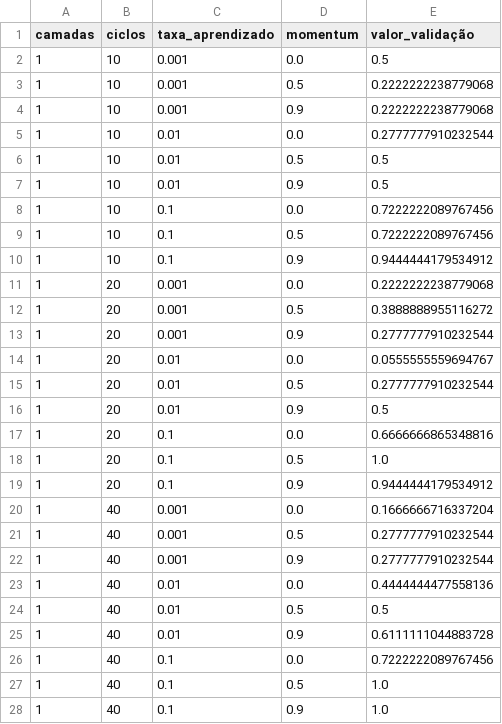
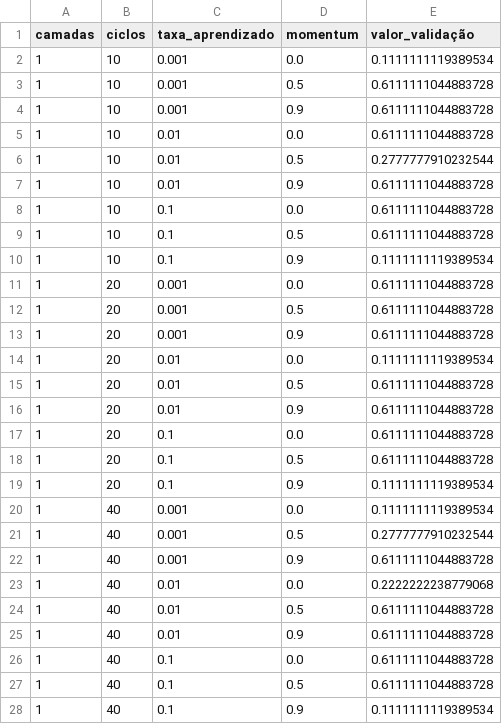
Before and after one commit to viniciusdutra314/neural_network_course, a CSV file: projeto_01/relatorio/wine_tabela.csv, drawn as a sheet; only a part is shown; the diff covers the shown part only.

```diff
--- a/projeto_01/relatorio/wine_tabela.csv
+++ b/projeto_01/relatorio/wine_tabela.csv
@@ -1,28 +1,28 @@
 camadas,ciclos,taxa_aprendizado,momentum,valor_validação
-1,10,0.001,0.0,0.5
-1,10,0.001,0.5,0.2222222238779068
-1,10,0.001,0.9,0.2222222238779068
-1,10,0.01,0.0,0.2777777910232544
-1,10,0.01,0.5,0.5
-1,10,0.01,0.9,0.5
-1,10,0.1,0.0,0.7222222089767456
-1,10,0.1,0.5,0.7222222089767456
-1,10,0.1,0.9,0.9444444179534912
-1,20,0.001,0.0,0.2222222238779068
-1,20,0.001,0.5,0.3888888955116272
-1,20,0.001,0.9,0.2777777910232544
-1,20,0.01,0.0,0.0555555559694767
-1,20,0.01,0.5,0.2777777910232544
-1,20,0.01,0.9,0.5
-1,20,0.1,0.0,0.6666666865348816
-1,20,0.1,0.5,1.0
-1,20,0.1,0.9,0.9444444179534912
-1,40,0.001,0.0,0.1666666716337204
+1,10,0.001,0.0,0.1111111119389534
+1,10,0.001,0.5,0.6111111044883728
+1,10,0.001,0.9,0.6111111044883728
+1,10,0.01,0.0,0.6111111044883728
+1,10,0.01,0.5,0.2777777910232544
+1,10,0.01,0.9,0.6111111044883728
+1,10,0.1,0.0,0.6111111044883728
+1,10,0.1,0.5,0.6111111044883728
+1,10,0.1,0.9,0.1111111119389534
+1,20,0.001,0.0,0.6111111044883728
+1,20,0.001,0.5,0.6111111044883728
+1,20,0.001,0.9,0.6111111044883728
+1,20,0.01,0.0,0.1111111119389534
+1,20,0.01,0.5,0.6111111044883728
+1,20,0.01,0.9,0.6111111044883728
+1,20,0.1,0.0,0.6111111044883728
+1,20,0.1,0.5,0.6111111044883728
+1,20,0.1,0.9,0.1111111119389534
+1,40,0.001,0.0,0.1111111119389534
 1,40,0.001,0.5,0.2777777910232544
-1,40,0.001,0.9,0.2777777910232544
-1,40,0.01,0.0,0.4444444477558136
-1,40,0.01,0.5,0.5
+1,40,0.001,0.9,0.6111111044883728
+1,40,0.01,0.0,0.2222222238779068
+1,40,0.01,0.5,0.6111111044883728
 1,40,0.01,0.9,0.6111111044883728
-1,40,0.1,0.0,0.7222222089767456
-1,40,0.1,0.5,1.0
-1,40,0.1,0.9,1.0
+1,40,0.1,0.0,0.6111111044883728
+1,40,0.1,0.5,0.6111111044883728
+1,40,0.1,0.9,0.1111111119389534
```
Also changed, not shown: 52 edited cells elsewhere in this file, projeto_01/relatorio/music_tabela.csv, projeto_01/relatorio/resumo.csv, 6 other files.
